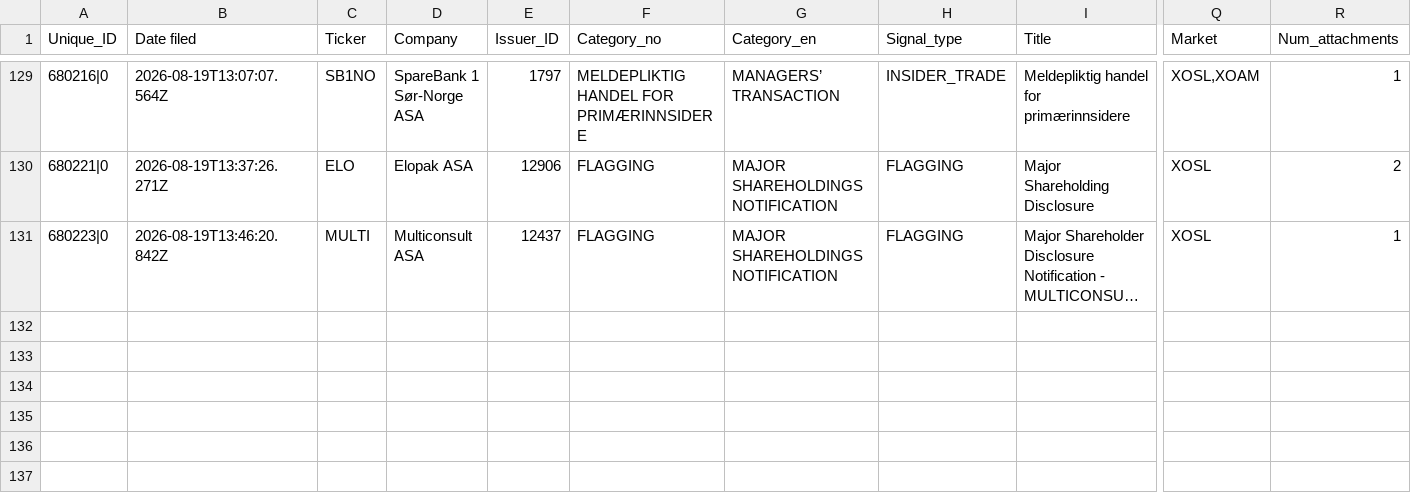
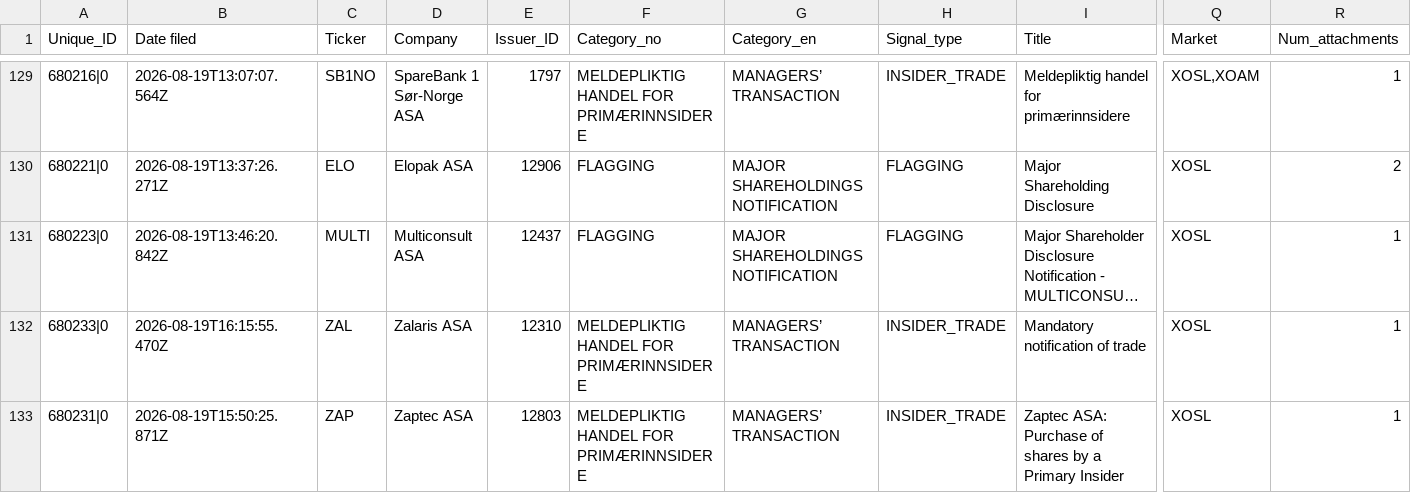
Before and after one commit to mariuslandmark-ai/insider-tracker-no, a CSV file: data/insider_trades.csv, drawn as a sheet; only a part is shown, gaps mark what is left out; long unchanged cells end in …; rows hold the shown columns only; the diff names each change by its address in the sheet, - before the commit and + after, or states it on an @@ line.

```diff
--- a/data/insider_trades.csv
+++ b/data/insider_trades.csv
+row 132: 680233|0 | 2026-08-19T16:15:55.470Z | ZAL | Zalaris ASA | 12310 | MELDEPLIKTIG HANDEL FOR PRIMÆRINNSIDERE | MANAGERS’ TRANSACTION | INSIDER_TRADE | Mandatory notification of trade | XOSL | 1
+row 133: 680231|0 | 2026-08-19T15:50:25.871Z | ZAP | Zaptec ASA | 12803 | MELDEPLIKTIG HANDEL FOR PRIMÆRINNSIDERE | MANAGERS’ TRANSACTION | INSIDER_TRADE | Zaptec ASA: Purchase of shares by a Primary Insider | XOSL | 1
```
